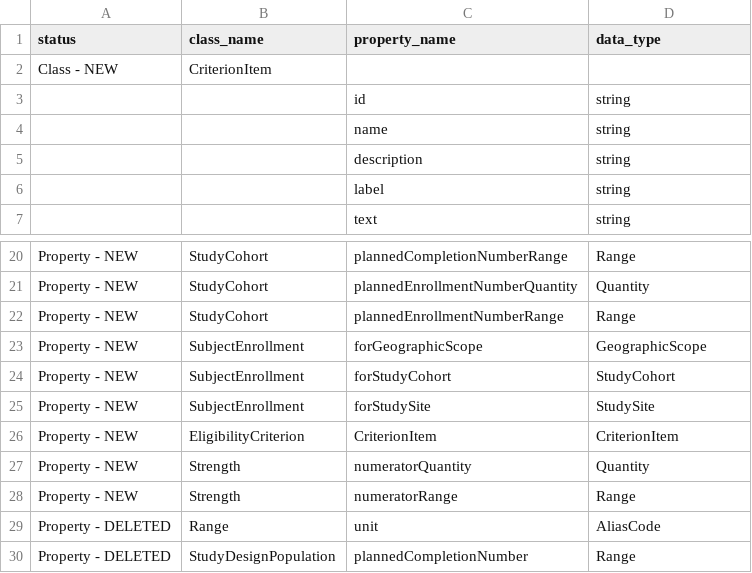
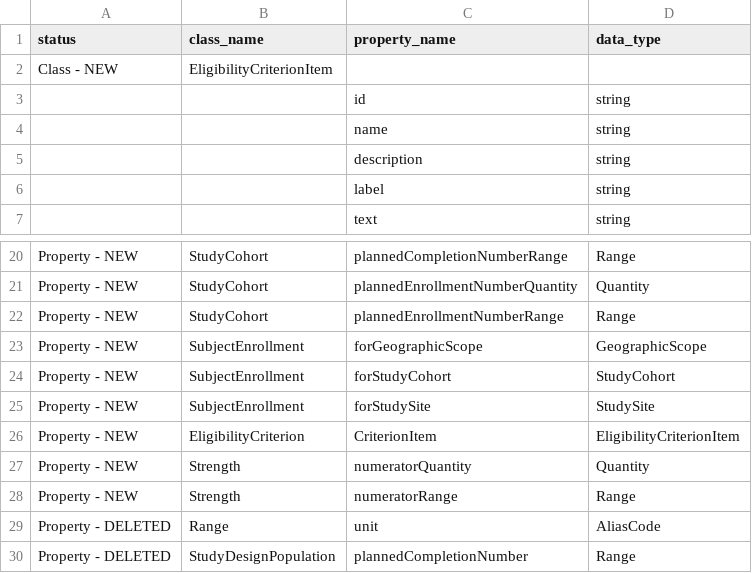
Before and after one commit to cdisc-org/DDF-RA, a CSV file: Deliverables/UML/UML_DELTA_3-10-0_3-11-0.csv, drawn as a sheet; only a part is shown, gaps mark what is left out.

```diff
--- a/Deliverables/UML/UML_DELTA_3-10-0_3-11-0.csv
+++ b/Deliverables/UML/UML_DELTA_3-10-0_3-11-0.csv
@@ -1,3 +1,3 @@
 status,class_name,property_name,data_type
-Class - NEW,CriterionItem,,
+Class - NEW,EligibilityCriterionItem,,
 ,,id,string
@@ -25,3 +25,3 @@ Property - NEW,SubjectEnrollment,forStudyCohort,StudyCohort
 Property - NEW,SubjectEnrollment,forStudySite,StudySite
-Property - NEW,EligibilityCriterion,CriterionItem,CriterionItem
+Property - NEW,EligibilityCriterion,CriterionItem,EligibilityCriterionItem
 Property - NEW,Strength,numeratorQuantity,Quantity
```
Also changed, not shown: Deliverables/UML/alignment.csv, 2 other files.
